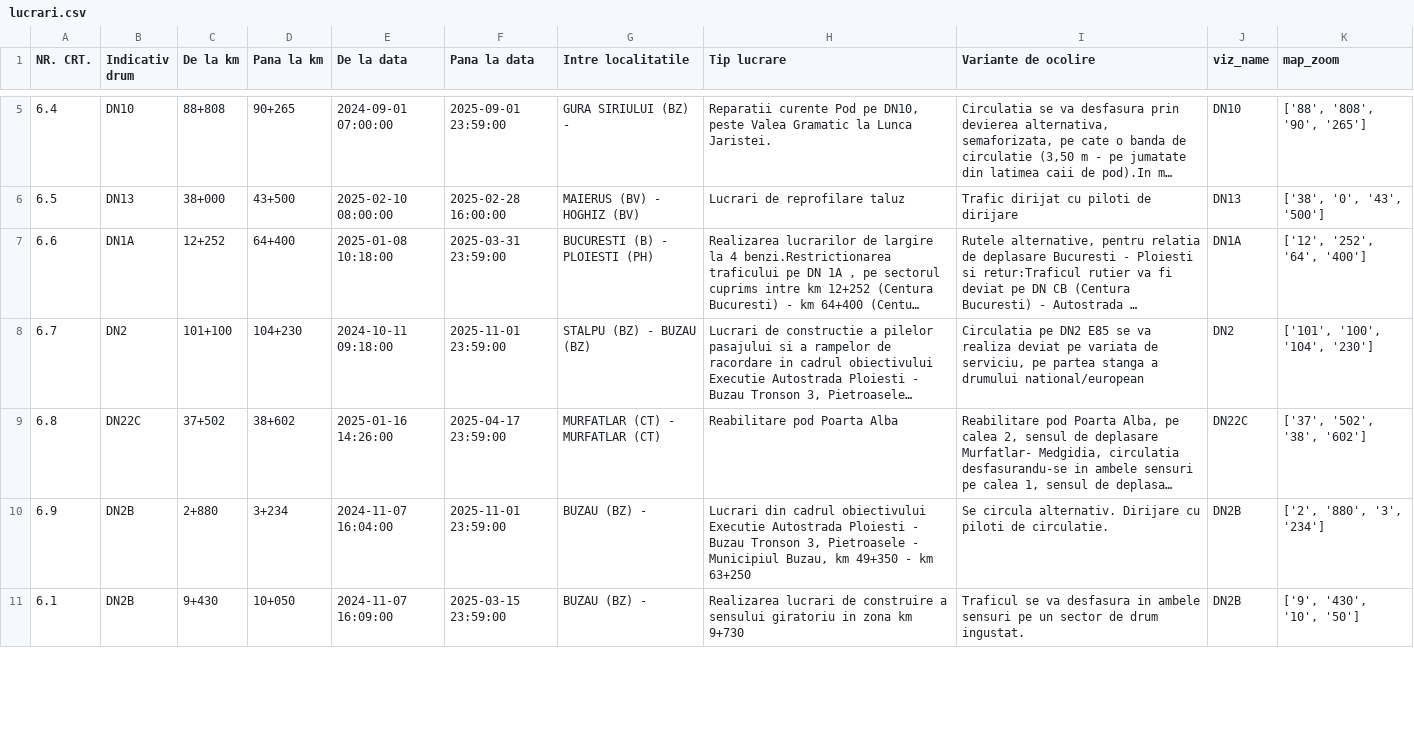
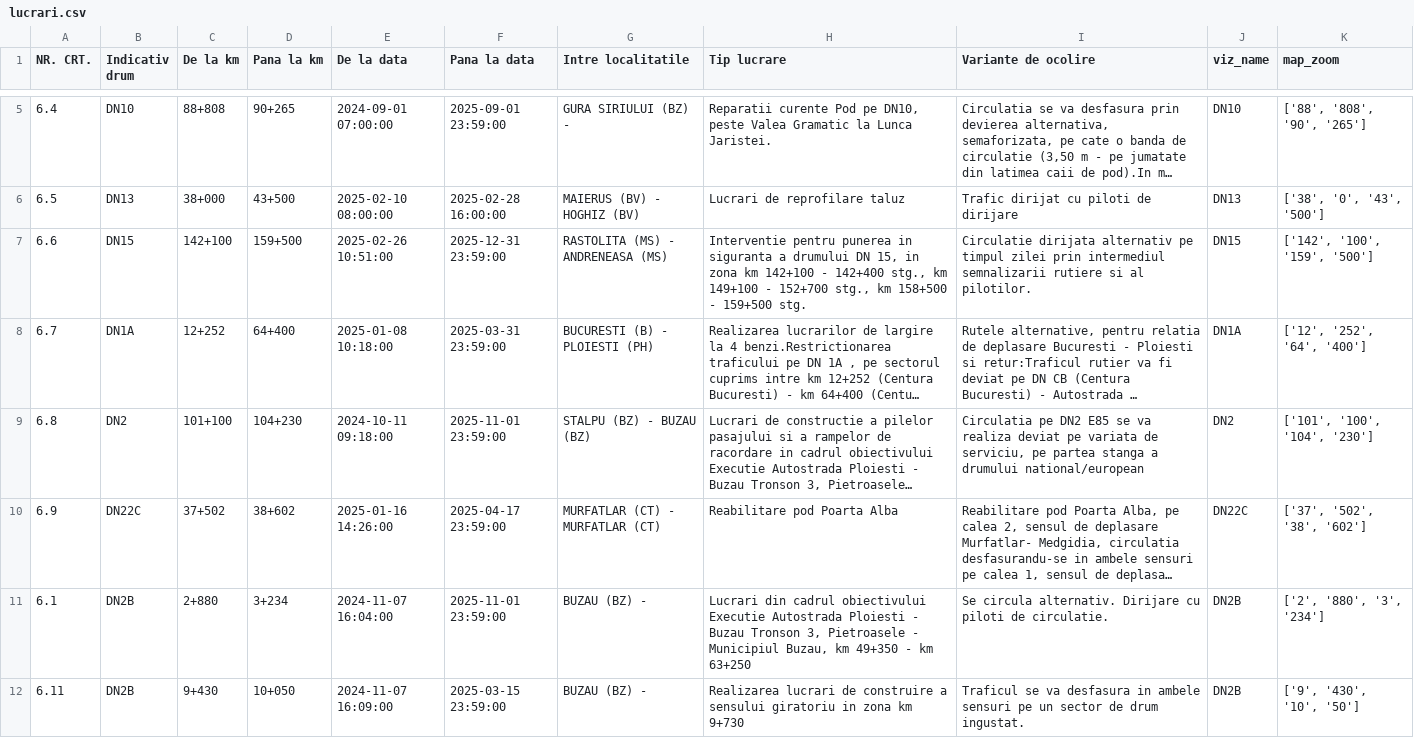
Before and after one commit to gov2-ro/prometeu, a CSV file: data/andnet/csv/lucrari.csv, drawn as a sheet; only a part is shown, gaps mark what is left out; long unchanged cells end in …; addresses are those after the commit; the diff covers the shown part only; the diff names each change by its address in the sheet, - before the commit and + after, or states it on an @@ line.

```diff
--- a/data/andnet/csv/lucrari.csv
+++ b/data/andnet/csv/lucrari.csv
+row 7: 6.6 | DN15 | 142+100 | 159+500 | 2025-02-26 10:51:00 | 2025-12-31 23:59:00 | RASTOLITA (MS) - ANDRENEASA (MS) | Interventie pentru punerea in siguranta a drumului DN 15, in zona km 142+100 - 142+400 stg., km 149+100 - 152+700 stg., km 158+500 - 159+500 stg. | Circulatie dirijata alternativ pe timpul zilei prin intermediul semnalizarii rutiere si al pilotilor. | DN15 | ['142', '100', '159', '500']
-A8 (NR. CRT.): 6.6
+A8 (NR. CRT.): 6.7
-A9 (NR. CRT.): 6.7
+A9 (NR. CRT.): 6.8
-A10 (NR. CRT.): 6.8
+A10 (NR. CRT.): 6.9
-A11 (NR. CRT.): 6.9
+A11 (NR. CRT.): 6.1
-A12 (NR. CRT.): 6.1
+A12 (NR. CRT.): 6.11
```
Also changed, not shown: 6 edited cells elsewhere in this file, data/andnet/csv/11-lucrări-de-scurtă-durată.csv, data/andnet/csv/73-măsuri.csv, 29 other files.
